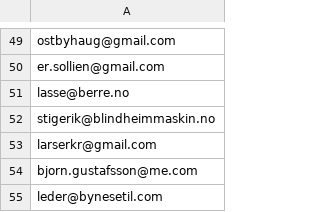
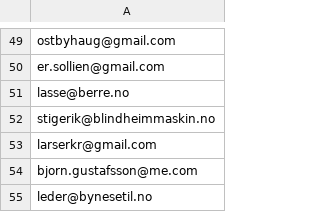
Before and after one commit to areeriks1/Test, a CSV file: unntak.csv, drawn as a sheet; only a part is shown, gaps mark what is left out.

Commit message:
Update unntak.csv

```diff
--- a/unntak.csv
+++ b/unntak.csv
@@ -54,2 +54,2 @@ larserkr@gmail.com
 bjorn.gustafsson@me.com
-leder@bynesetil.com
+leder@bynesetil.no
```
